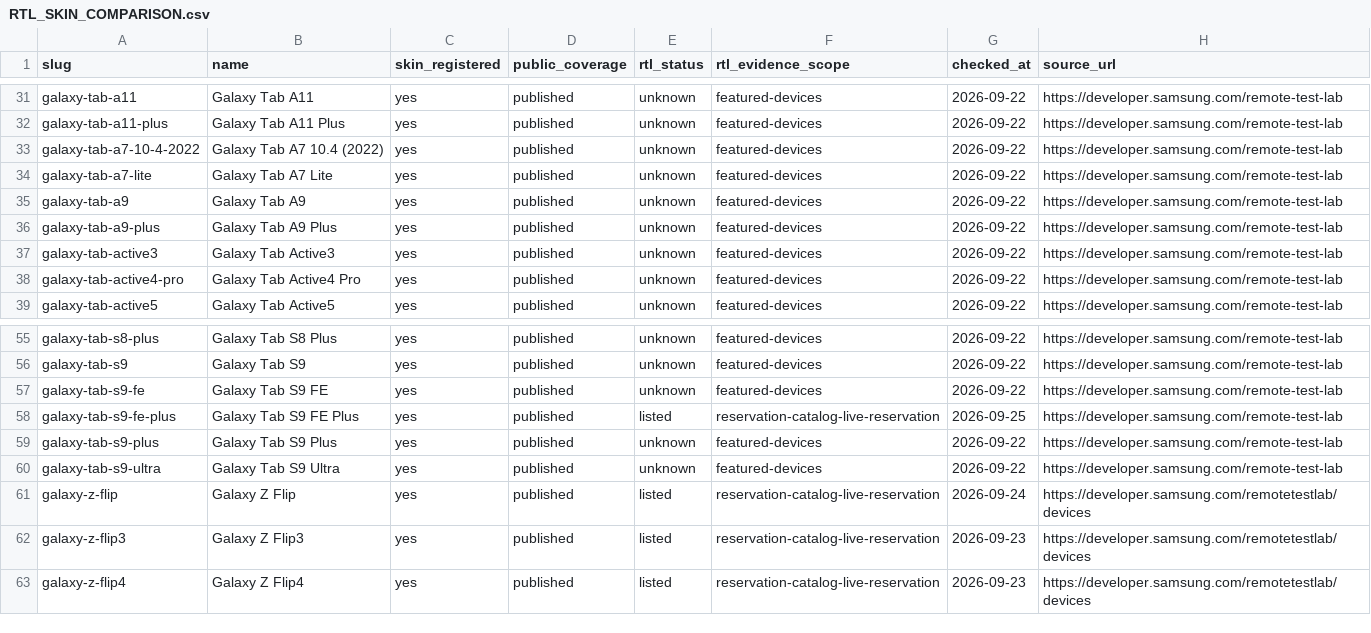
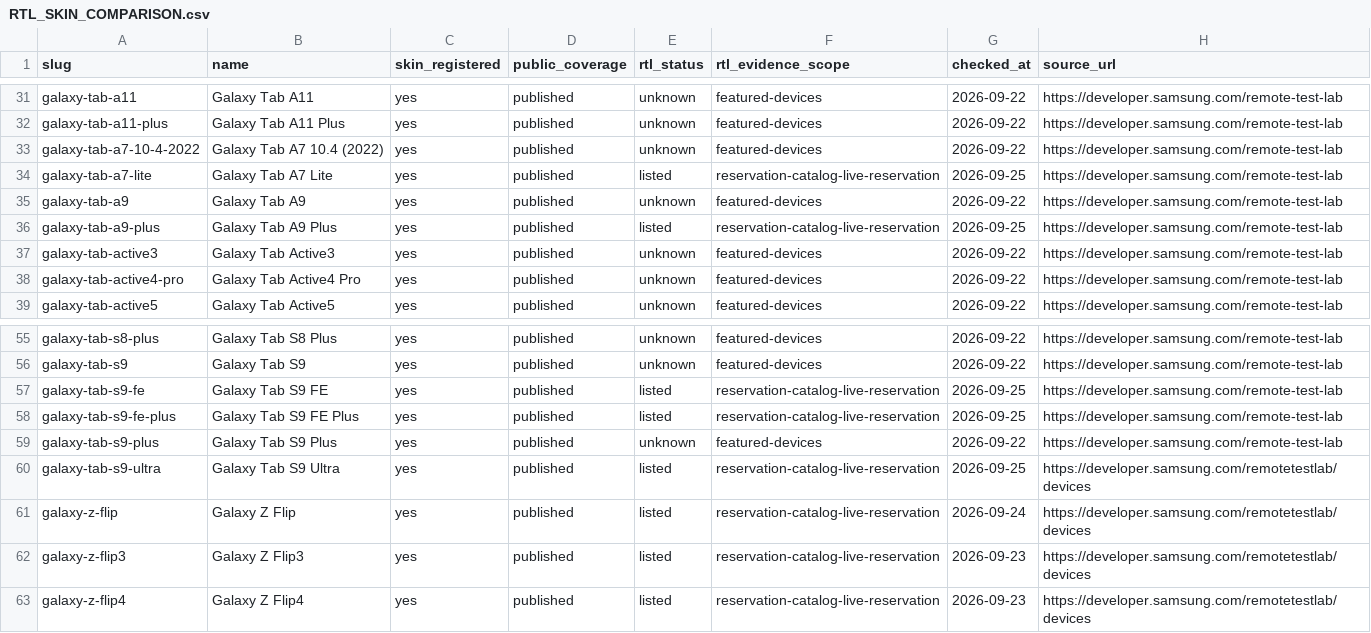
Before and after one commit to easyhooon/windowinsets, a CSV file: docs/RTL_SKIN_COMPARISON.csv, drawn as a sheet; only a part is shown, gaps mark what is left out.

Commit message:
feat(data): register Samsung tablet inset captures
Add verified Galaxy Tab A7 Lite, A9+, S9 FE and S9 Ultra captures. Preserve the unsettled S9 FE 3-button capture as rejected evidence and document RTL coverage.

Verified with pnpm typecheck, node --test tests/rendering.test.mjs and pnpm build.

```diff
--- a/docs/RTL_SKIN_COMPARISON.csv
+++ b/docs/RTL_SKIN_COMPARISON.csv
@@ -33,5 +33,5 @@ galaxy-tab-a11-plus,Galaxy Tab A11 Plus,yes,published,unknown,featured-devices,2
 galaxy-tab-a7-10-4-2022,Galaxy Tab A7 10.4 (2022),yes,published,unknown,featured-devices,2026-09-22,https://developer.samsung.com/remote-test-lab
-galaxy-tab-a7-lite,Galaxy Tab A7 Lite,yes,published,unknown,featured-devices,2026-09-22,https://developer.samsung.com/remote-test-lab
+galaxy-tab-a7-lite,Galaxy Tab A7 Lite,yes,published,listed,reservation-catalog-live-reservation,2026-09-25,https://developer.samsung.com/remote-test-lab
 galaxy-tab-a9,Galaxy Tab A9,yes,published,unknown,featured-devices,2026-09-22,https://developer.samsung.com/remote-test-lab
-galaxy-tab-a9-plus,Galaxy Tab A9 Plus,yes,published,unknown,featured-devices,2026-09-22,https://developer.samsung.com/remote-test-lab
+galaxy-tab-a9-plus,Galaxy Tab A9 Plus,yes,published,listed,reservation-catalog-live-reservation,2026-09-25,https://developer.samsung.com/remote-test-lab
 galaxy-tab-active3,Galaxy Tab Active3,yes,published,unknown,featured-devices,2026-09-22,https://developer.samsung.com/remote-test-lab
@@ -56,6 +56,6 @@ galaxy-tab-s8-plus,Galaxy Tab S8 Plus,yes,published,unknown,featured-devices,202
 galaxy-tab-s9,Galaxy Tab S9,yes,published,unknown,featured-devices,2026-09-22,https://developer.samsung.com/remote-test-lab
-galaxy-tab-s9-fe,Galaxy Tab S9 FE,yes,published,unknown,featured-devices,2026-09-22,https://developer.samsung.com/remote-test-lab
+galaxy-tab-s9-fe,Galaxy Tab S9 FE,yes,published,listed,reservation-catalog-live-reservation,2026-09-25,https://developer.samsung.com/remote-test-lab
 galaxy-tab-s9-fe-plus,Galaxy Tab S9 FE Plus,yes,published,listed,reservation-catalog-live-reservation,2026-09-25,https://developer.samsung.com/remote-test-lab
 galaxy-tab-s9-plus,Galaxy Tab S9 Plus,yes,published,unknown,featured-devices,2026-09-22,https://developer.samsung.com/remote-test-lab
-galaxy-tab-s9-ultra,Galaxy Tab S9 Ultra,yes,published,unknown,featured-devices,2026-09-22,https://developer.samsung.com/remote-test-lab
+galaxy-tab-s9-ultra,Galaxy Tab S9 Ultra,yes,published,listed,reservation-catalog-live-reservation,2026-09-25,https://developer.samsung.com/remotetestlab/devices
 galaxy-z-flip,Galaxy Z Flip,yes,published,listed,reservation-catalog-live-reservation,2026-09-24,https://developer.samsung.com/remotetestlab/devices
```
Also changed, not shown: 14 other files.
